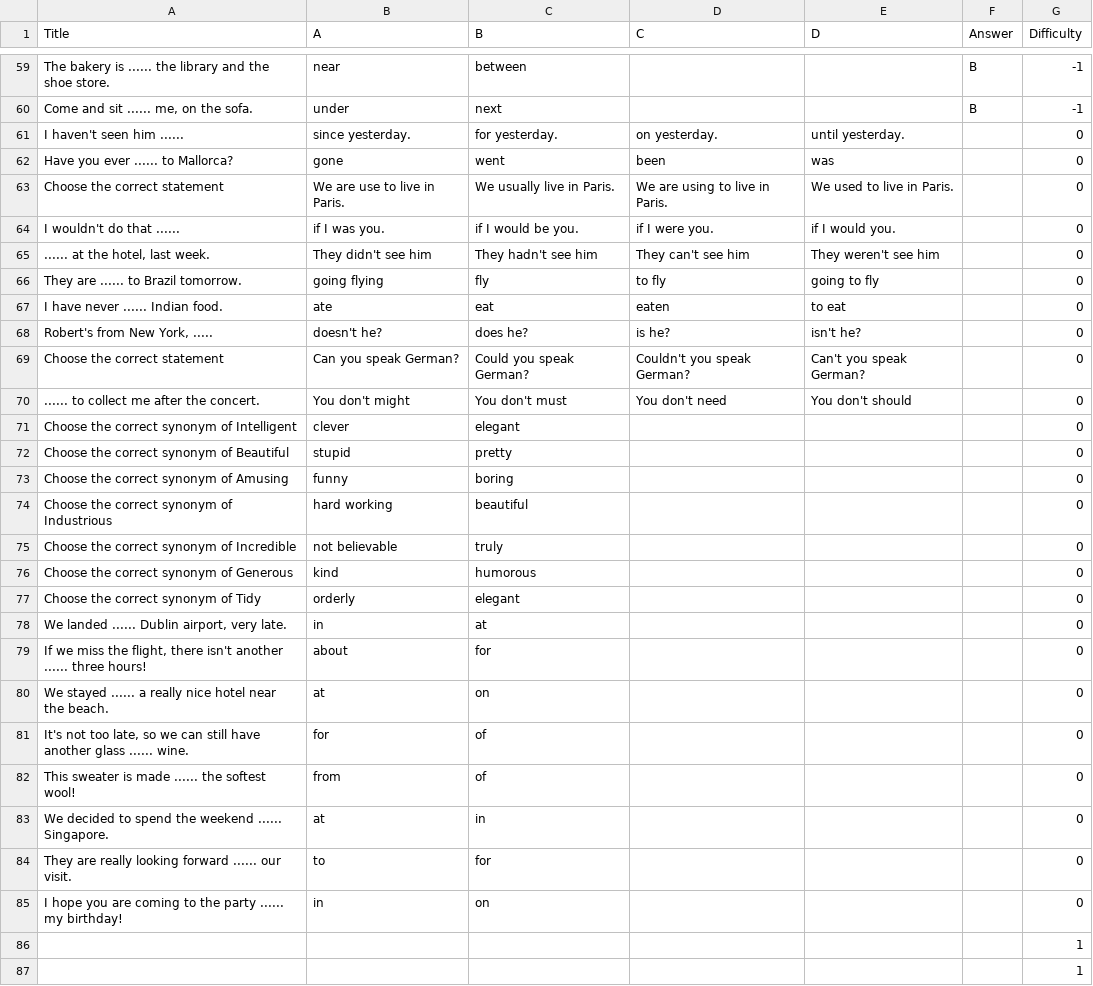
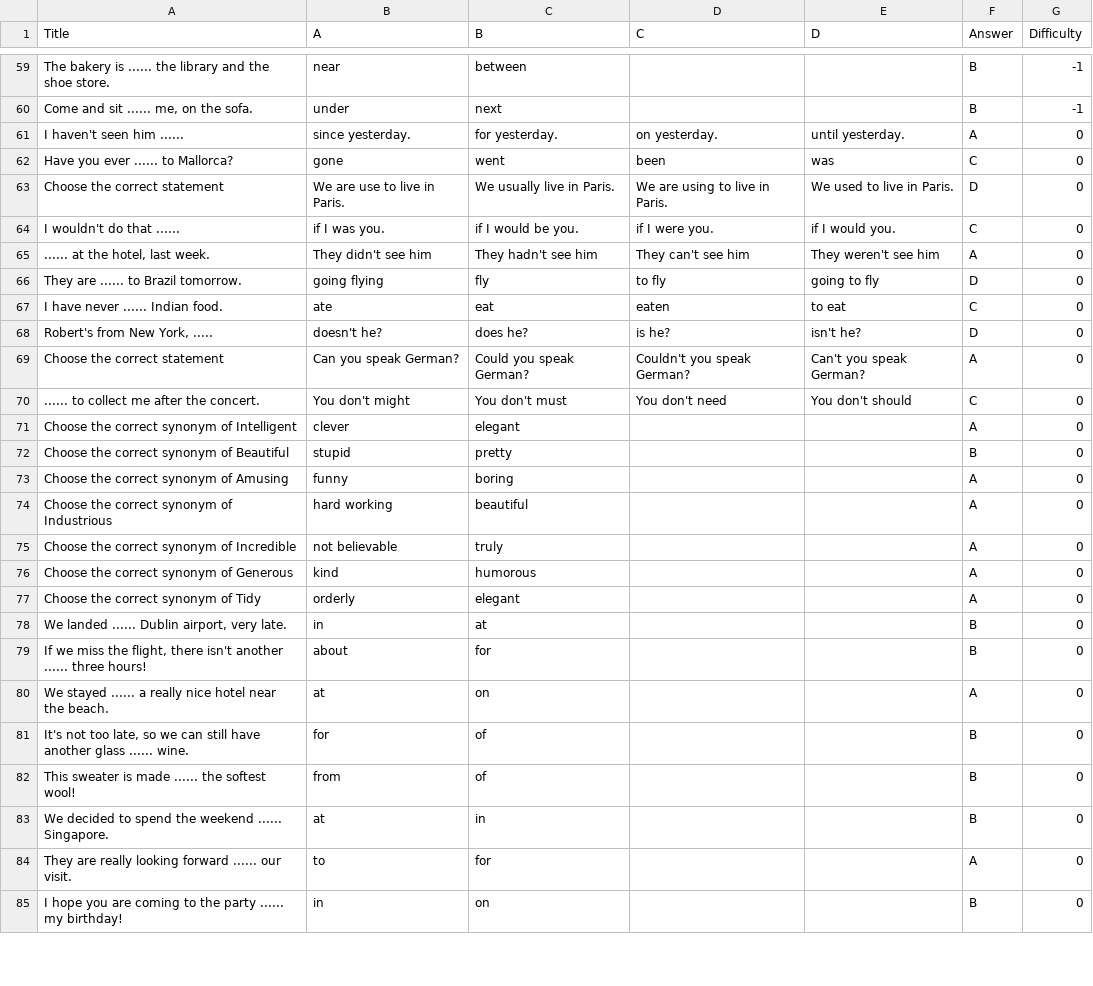
Before and after one commit to npqbuu/language-learning, a CSV file: Application/resource/questionbank.csv, drawn as a sheet; only a part is shown, gaps mark what is left out; the diff covers the shown part only.

```diff
--- a/Application/resource/questionbank.csv
+++ b/Application/resource/questionbank.csv
@@ -60,28 +60,26 @@ The bakery is ...... the library and the shoe store.,near,between,,,B,-1
 "Come and sit ...... me, on the sofa.",under,next,,,B,-1
-I haven't seen him ......,since yesterday.,for yesterday.,on yesterday.,until yesterday.,,0
-Have you ever ...... to Mallorca?,gone,went,been,was,,0
-Choose the correct statement,We are use to live in Paris.,We usually live in Paris.,We are using to live in Paris.,We used to live in Paris.,,0
-I wouldn't do that ......,if I was you.,if I would be you.,if I were you.,if I would you.,,0
-"...... at the hotel, last week.",They didn't see him,They hadn't see him,They can't see him,They weren't see him,,0
-They are ...... to Brazil tomorrow.,going flying,fly,to fly,going to fly,,0
-I have never ...... Indian food.,ate,eat,eaten,to eat,,0
-"Robert's from New York, .....",doesn't he?,does he?,is he?,isn't he?,,0
-Choose the correct statement,Can you speak German?,Could you speak German?,Couldn't you speak German?,Can't you speak German?,,0
-...... to collect me after the concert.    ,You don't might,You don't must,You don't need,You don't should,,0
-Choose the correct synonym of Intelligent,clever,elegant,,,,0
-Choose the correct synonym of Beautiful,stupid,pretty,,,,0
-Choose the correct synonym of Amusing,funny,boring,,,,0
-Choose the correct synonym of Industrious,hard working,beautiful,,,,0
-Choose the correct synonym of Incredible,not believable,truly,,,,0
-Choose the correct synonym of Generous,kind,humorous,,,,0
-Choose the correct synonym of Tidy,orderly,elegant,,,,0
-" We landed ...... Dublin airport, very late.",in,at,,,,0
-"If we miss the flight, there isn't another ...... three hours!",about,for,,,,0
-We stayed ...... a really nice hotel near the beach.,at,on,,,,0
-"It's not too late, so we can still have another glass ...... wine.",for,of,,,,0
-This sweater is made ...... the softest wool!,from,of,,,,0
-We decided to spend the weekend ...... Singapore.,at,in,,,,0
-They are really looking forward ...... our visit.,to,for,,,,0
-I hope you are coming to the party ...... my birthday!,in,on,,,,0
-,,,,,,1
-,,,,,,1
+I haven't seen him ......,since yesterday.,for yesterday.,on yesterday.,until yesterday.,A,0
+Have you ever ...... to Mallorca?,gone,went,been,was,C,0
+Choose the correct statement,We are use to live in Paris.,We usually live in Paris.,We are using to live in Paris.,We used to live in Paris.,D,0
+I wouldn't do that ......,if I was you.,if I would be you.,if I were you.,if I would you.,C,0
+"...... at the hotel, last week.",They didn't see him,They hadn't see him,They can't see him,They weren't see him,A,0
+They are ...... to Brazil tomorrow.,going flying,fly,to fly,going to fly,D,0
+I have never ...... Indian food.,ate,eat,eaten,to eat,C,0
+"Robert's from New York, .....",doesn't he?,does he?,is he?,isn't he?,D,0
+Choose the correct statement,Can you speak German?,Could you speak German?,Couldn't you speak German?,Can't you speak German?,A,0
+...... to collect me after the concert.    ,You don't might,You don't must,You don't need,You don't should,C,0
+Choose the correct synonym of Intelligent,clever,elegant,,,A,0
+Choose the correct synonym of Beautiful,stupid,pretty,,,B,0
+Choose the correct synonym of Amusing,funny,boring,,,A,0
+Choose the correct synonym of Industrious,hard working,beautiful,,,A,0
+Choose the correct synonym of Incredible,not believable,truly,,,A,0
+Choose the correct synonym of Generous,kind,humorous,,,A,0
+Choose the correct synonym of Tidy,orderly,elegant,,,A,0
+" We landed ...... Dublin airport, very late.",in,at,,,B,0
+"If we miss the flight, there isn't another ...... three hours!",about,for,,,B,0
+We stayed ...... a really nice hotel near the beach.,at,on,,,A,0
+"It's not too late, so we can still have another glass ...... wine.",for,of,,,B,0
+This sweater is made ...... the softest wool!,from,of,,,B,0
+We decided to spend the weekend ...... Singapore.,at,in,,,B,0
+They are really looking forward ...... our visit.,to,for,,,A,0
+I hope you are coming to the party ...... my birthday!,in,on,,,B,0
```
Also changed, not shown: 10 added rows and 98 removed rows elsewhere in this file, 1 other file.
